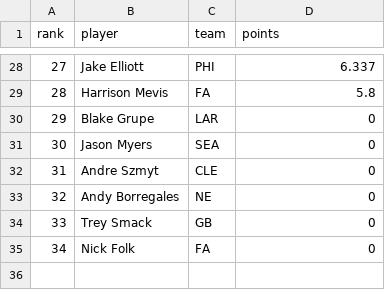
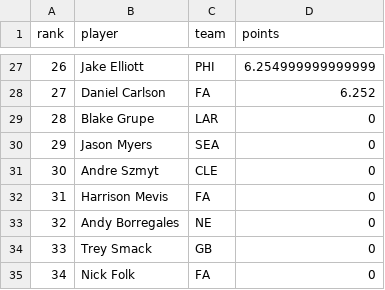
Before and after one commit to mikemartin/fantasy-football-auction-optimizer, a CSV file: data/streaming_k_wk11_2026.csv, drawn as a sheet; only a part is shown, gaps mark what is left out; removed rows and columns are numbered as before the commit, all else as after; the diff covers the shown part only; the diff names each change by its address in the sheet, - before the commit and + after, or states it on an @@ line.

```diff
--- a/data/streaming_k_wk11_2026.csv
+++ b/data/streaming_k_wk11_2026.csv
@@ column A (rank) renumbered between rows 6 and 31 @@
-D27 (points): 6.337
+D27 (points): 6.254999999999999
-row 29: 28 | Harrison Mevis | FA | 5.8
+row 28: 27 | Daniel Carlson | FA | 6.252
+row 32: 31 | Harrison Mevis | FA | 0
```
Also changed, not shown: 5 added rows, 6 removed rows and 20 edited cells elsewhere in this file, data/streaming_dst_wk11_2026.csv, data/weekly_wk11_2026.csv, 1 other file.
